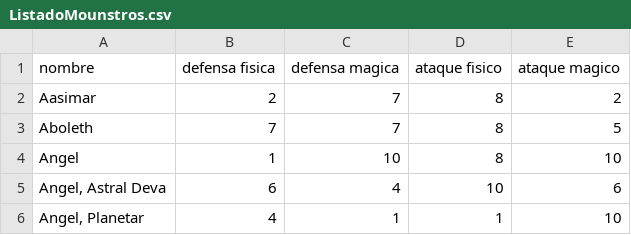
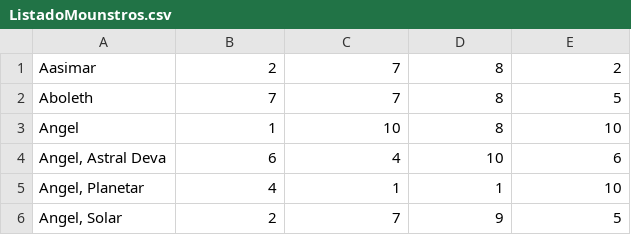
Before and after one commit to seprab/PythonMiniGame, a CSV file: BDs/ListadoMounstros.csv, drawn as a sheet; only a part is shown; the shorter side is filled out with more unchanged rows.

```diff
--- a/BDs/ListadoMounstros.csv
+++ b/BDs/ListadoMounstros.csv
@@ -1,2 +1 @@
-nombre,defensa fisica,defensa magica,ataque fisico,ataque magico
 Aasimar,2,7,8,2
```
Also changed, not shown: 8 other files.
